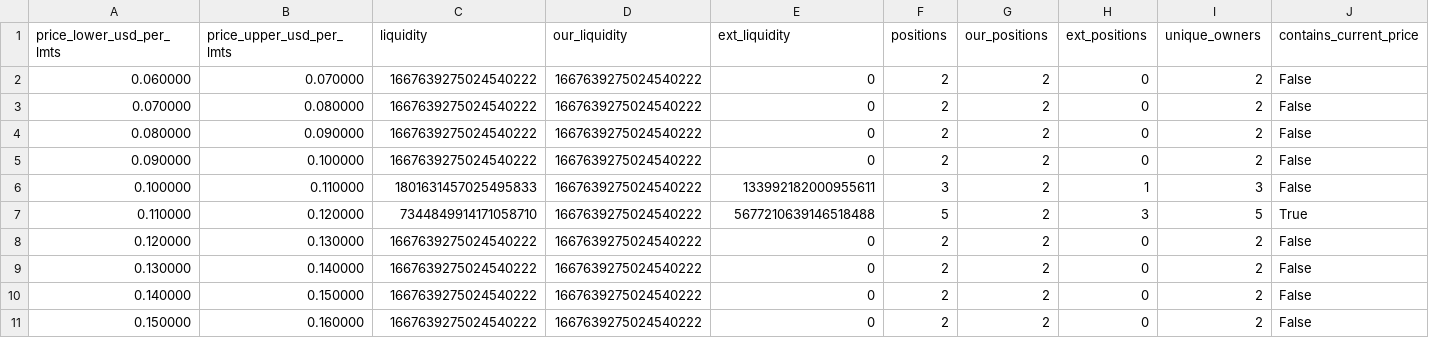
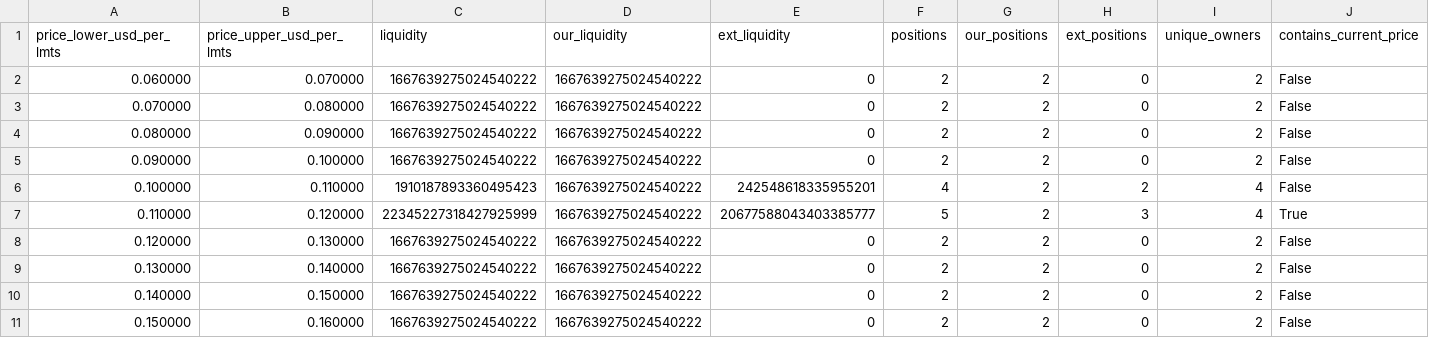
Before and after one commit to catmeover-png/drome_parser_lmts, a CSV file: out/0xbe4c36b9542610df83ca690c8b5bc53bbbc5d542/buckets.csv, drawn as a sheet; only a part is shown.

```diff
--- a/out/0xbe4c36b9542610df83ca690c8b5bc53bbbc5d542/buckets.csv
+++ b/out/0xbe4c36b9542610df83ca690c8b5bc53bbbc5d542/buckets.csv
@@ -5,4 +5,4 @@ price_lower_usd_per_lmts,price_upper_usd_per_lmts,liquidity,our_liquidity,ext_li
 0.090000,0.100000,1667639275024540222,1667639275024540222,0,2,2,0,2,False
-0.100000,0.110000,1801631457025495833,1667639275024540222,133992182000955611,3,2,1,3,False
-0.110000,0.120000,7344849914171058710,1667639275024540222,5677210639146518488,5,2,3,5,True
+0.100000,0.110000,1910187893360495423,1667639275024540222,242548618335955201,4,2,2,4,False
+0.110000,0.120000,22345227318427925999,1667639275024540222,20677588043403385777,5,2,3,4,True
 0.120000,0.130000,1667639275024540222,1667639275024540222,0,2,2,0,2,False
```
Also changed, not shown: out/0xbe4c36b9542610df83ca690c8b5bc53bbbc5d542/open_positions.csv, out/0xbe4c36b9542610df83ca690c8b5bc53bbbc5d542/summary.csv, 3 other files.
